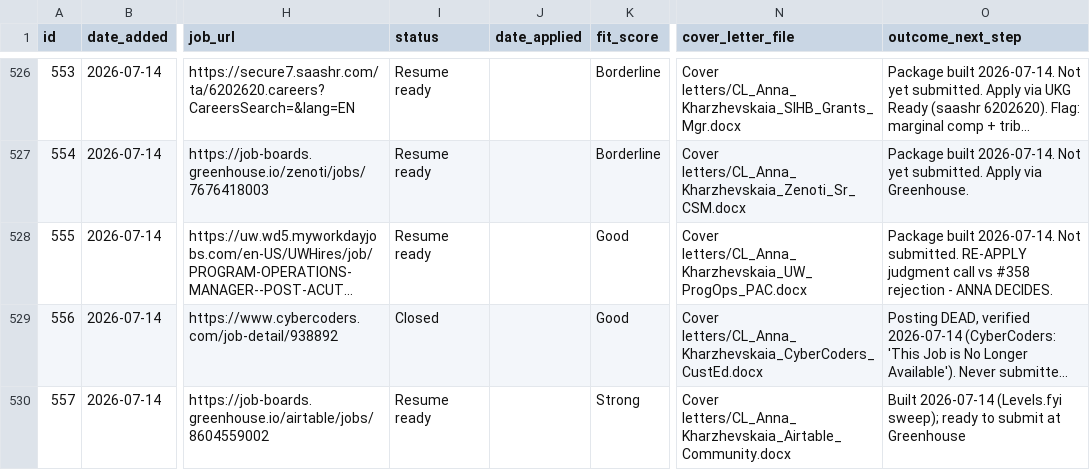
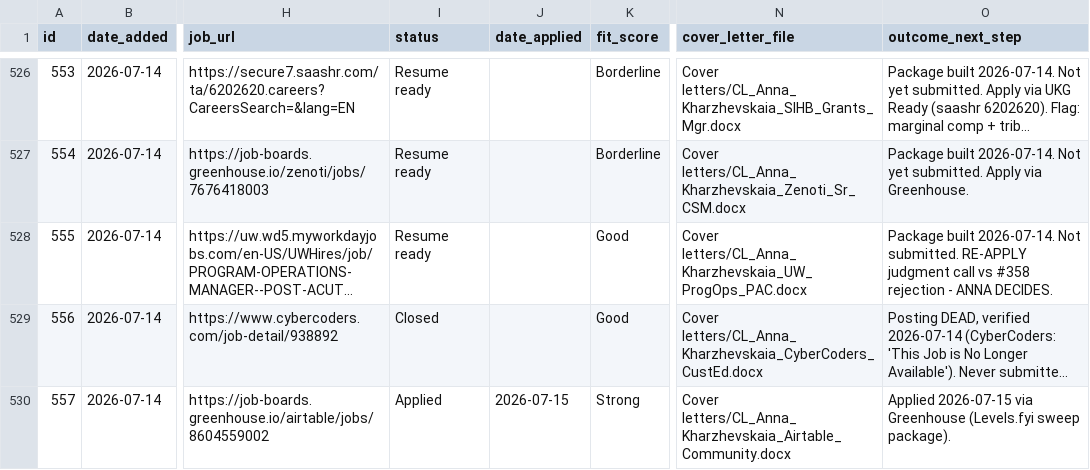
Before and after one commit to undrsky/t32tfoes3m, a CSV file: applications_tracker.csv, drawn as a sheet; only a part is shown, gaps mark what is left out; long unchanged cells end in …; the diff covers the shown part only; the diff names each change by its address in the sheet, - before the commit and + after, or states it on an @@ line.

Commit message:
Levels.fyi: 557/559/560 Applied; delete Tekion 558 [skip ci]-no

```diff
--- a/applications_tracker.csv
+++ b/applications_tracker.csv
-I530 (status): Resume ready
+I530 (status): Applied
-J530 (date_applied): (empty)
+J530 (date_applied): 2026-07-15
-O530 (outcome_next_step): Built 2026-07-14 (Levels.fyi sweep); ready to submit at Greenhouse
+O530 (outcome_next_step): Applied 2026-07-15 via Greenhouse (Levels.fyi sweep package).
```
Also changed, not shown: 1 removed row and 6 edited cells elsewhere in this file.
